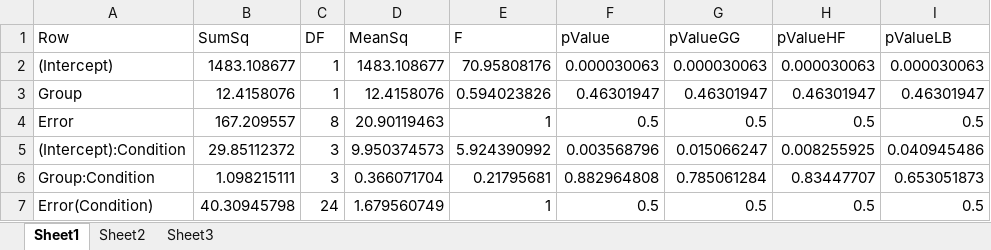
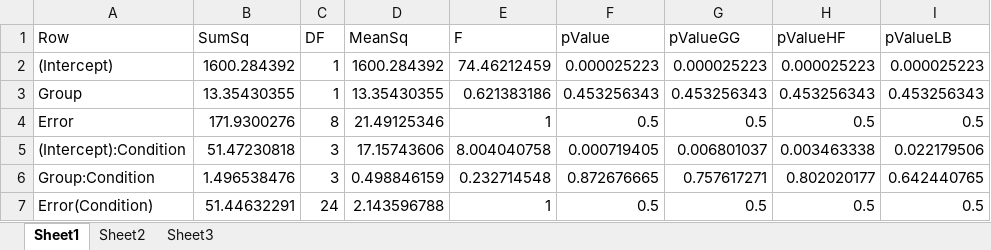
Before and after one commit to samsoon-inayat/Toolbox_2P, an Excel workbook: Spatial/PDFs/figure1_zMIs_AD_RANOVA.xlsx, sheet Sheet1, drawn as a sheet; values as stored, in another font and other column widths than the file's, no borders; the diff names each change by its address in the sheet, - before the commit and + after, or states it on an @@ line.

```diff
--- a/Spatial/PDFs/figure1_zMIs_AD_RANOVA.xlsx (sheet Sheet1)
+++ b/Spatial/PDFs/figure1_zMIs_AD_RANOVA.xlsx (sheet Sheet1)
-B2 (SumSq): 1483.108677
+B2 (SumSq): 1600.284392
-D2 (MeanSq): 1483.108677
+D2 (MeanSq): 1600.284392
-E2 (F): 70.95808176
+E2 (F): 74.46212459
-F2 (pValue): 0.000030063
+F2 (pValue): 0.000025223
-G2 (pValueGG): 0.000030063
+G2 (pValueGG): 0.000025223
-H2 (pValueHF): 0.000030063
+H2 (pValueHF): 0.000025223
-I2 (pValueLB): 0.000030063
+I2 (pValueLB): 0.000025223
-B3 (SumSq): 12.4158076
+B3 (SumSq): 13.35430355
-D3 (MeanSq): 12.4158076
+D3 (MeanSq): 13.35430355
-E3 (F): 0.594023826
+E3 (F): 0.621383186
-F3 (pValue): 0.46301947
+F3 (pValue): 0.453256343
-G3 (pValueGG): 0.46301947
+G3 (pValueGG): 0.453256343
-H3 (pValueHF): 0.46301947
+H3 (pValueHF): 0.453256343
-I3 (pValueLB): 0.46301947
+I3 (pValueLB): 0.453256343
-B4 (SumSq): 167.209557
+B4 (SumSq): 171.9300276
-D4 (MeanSq): 20.90119463
+D4 (MeanSq): 21.49125346
-B5 (SumSq): 29.85112372
+B5 (SumSq): 51.47230818
-D5 (MeanSq): 9.950374573
+D5 (MeanSq): 17.15743606
-E5 (F): 5.924390992
+E5 (F): 8.004040758
-F5 (pValue): 0.003568796
+F5 (pValue): 0.000719405
-G5 (pValueGG): 0.015066247
+G5 (pValueGG): 0.006801037
-H5 (pValueHF): 0.008255925
+H5 (pValueHF): 0.003463338
-I5 (pValueLB): 0.040945486
+I5 (pValueLB): 0.022179506
-B6 (SumSq): 1.098215111
+B6 (SumSq): 1.496538476
-D6 (MeanSq): 0.366071704
+D6 (MeanSq): 0.498846159
-E6 (F): 0.21795681
+E6 (F): 0.232714548
-F6 (pValue): 0.882964808
+F6 (pValue): 0.872676665
-G6 (pValueGG): 0.785061284
+G6 (pValueGG): 0.757617271
-H6 (pValueHF): 0.83447707
+H6 (pValueHF): 0.802020177
-I6 (pValueLB): 0.653051873
+I6 (pValueLB): 0.642440765
-B7 (SumSq): 40.30945798
+B7 (SumSq): 51.44632291
-D7 (MeanSq): 1.679560749
+D7 (MeanSq): 2.143596788
```
Also changed, not shown: Spatial/PDFs/figure1_zMIs_AD_15_RANOVA.xlsx, Spatial/PDFs/figure1_zMIs_AD_15_RANOVA_multcompare.xlsx, 18 other files.
